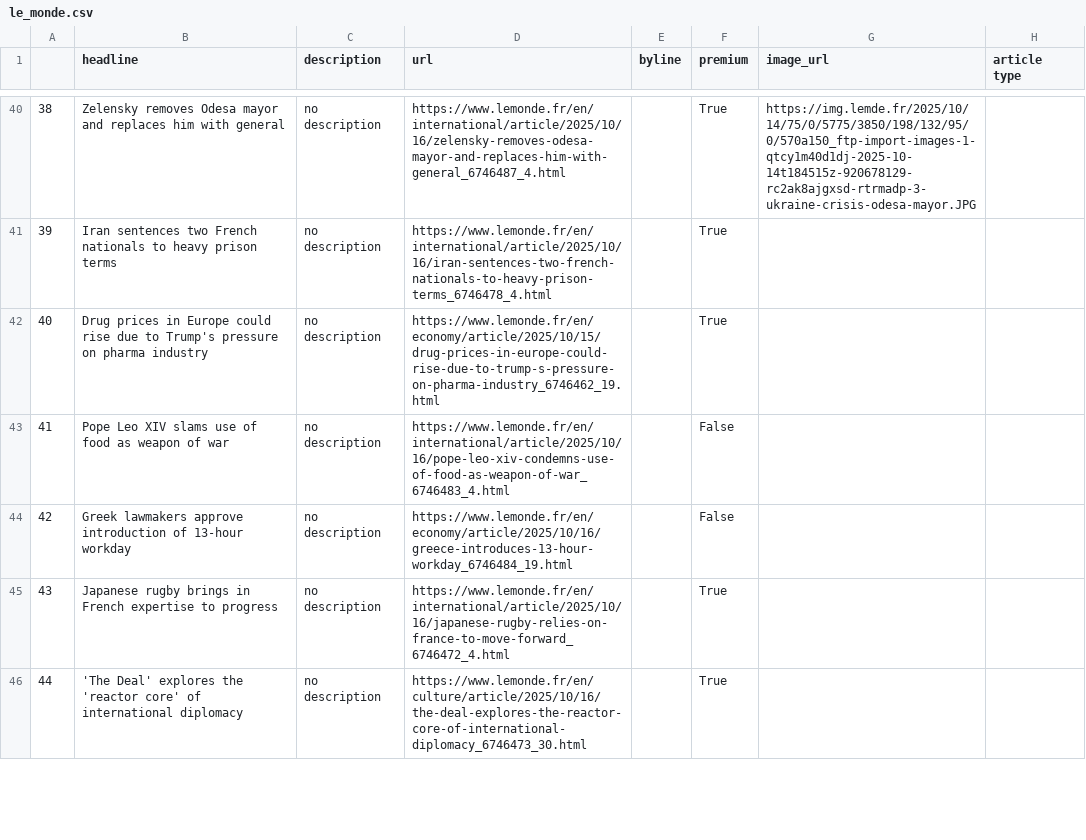
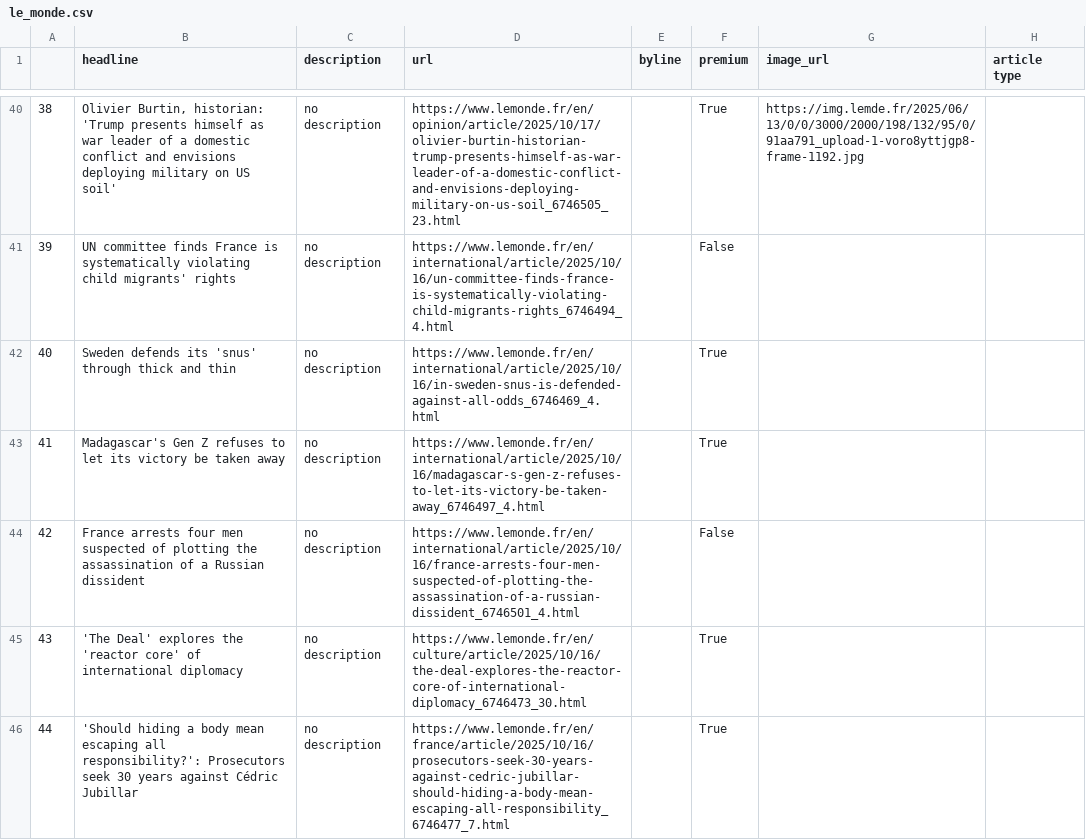
Before and after one commit to helenawittlich/scraping, a CSV file: le_monde.csv, drawn as a sheet; only a part is shown, gaps mark what is left out; the diff covers the shown part only.

```diff
--- a/le_monde.csv
+++ b/le_monde.csv
@@ -40,7 +40,7 @@
-38,Zelensky removes Odesa mayor and replaces him with general,no description,https://www.lemonde.fr/en/international/article/2025/10/16/zelensky-removes-odesa-mayor-and-replaces-him-with-general_6746487_4.html,,True,https://img.lemde.fr/2025/10/14/75/0/5775/3850/198/132/95/0/570a150_ftp-import-images-1-qtcy1m40d1dj-2025-10-14t184515z-920678129-rc2ak8ajgxsd-rtrmadp-3-ukraine-crisis-odesa-mayor.JPG,
-39,Iran sentences two French nationals to heavy prison terms,no description,https://www.lemonde.fr/en/international/article/2025/10/16/iran-sentences-two-french-nationals-to-heavy-prison-terms_6746478_4.html,,True,,
-40,Drug prices in Europe could rise due to Trump's pressure on pharma industry,no description,https://www.lemonde.fr/en/economy/article/2025/10/15/drug-prices-in-europe-could-rise-due-to-trump-s-pressure-on-pharma-industry_6746462_19.html,,True,,
-41,Pope Leo XIV slams use of food as weapon of war,no description,https://www.lemonde.fr/en/international/article/2025/10/16/pope-leo-xiv-condemns-use-of-food-as-weapon-of-war_6746483_4.html,,False,,
-42,Greek lawmakers approve introduction of 13-hour workday,no description,https://www.lemonde.fr/en/economy/article/2025/10/16/greece-introduces-13-hour-workday_6746484_19.html,,False,,
-43,Japanese rugby brings in French expertise to progress,no description,https://www.lemonde.fr/en/international/article/2025/10/16/japanese-rugby-relies-on-france-to-move-forward_6746472_4.html,,True,,
-44,'The Deal' explores the 'reactor core' of international diplomacy,no description,https://www.lemonde.fr/en/culture/article/2025/10/16/the-deal-explores-the-reactor-core-of-international-diplomacy_6746473_30.html,,True,,
+38,"Olivier Burtin, historian: 'Trump presents himself as war leader of a domestic conflict and envisions deploying military on US soil'",no description,https://www.lemonde.fr/en/opinion/article/2025/10/17/olivier-burtin-historian-trump-presents-himself-as-war-leader-of-a-domestic-conflict-and-envisions-deploying-military-on-us-soil_6746505_23.html,,True,https://img.lemde.fr/2025/06/13/0/0/3000/2000/198/132/95/0/91aa791_upload-1-voro8yttjgp8-frame-1192.jpg,
+39,UN committee finds France is systematically violating child migrants' rights,no description,https://www.lemonde.fr/en/international/article/2025/10/16/un-committee-finds-france-is-systematically-violating-child-migrants-rights_6746494_4.html,,False,,
+40,Sweden defends its 'snus' through thick and thin,no description,https://www.lemonde.fr/en/international/article/2025/10/16/in-sweden-snus-is-defended-against-all-odds_6746469_4.html,,True,,
+41,Madagascar's Gen Z refuses to let its victory be taken away,no description,https://www.lemonde.fr/en/international/article/2025/10/16/madagascar-s-gen-z-refuses-to-let-its-victory-be-taken-away_6746497_4.html,,True,,
+42,France arrests four men suspected of plotting the assassination of a Russian dissident,no description,https://www.lemonde.fr/en/international/article/2025/10/16/france-arrests-four-men-suspected-of-plotting-the-assassination-of-a-russian-dissident_6746501_4.html,,False,,
+43,'The Deal' explores the 'reactor core' of international diplomacy,no description,https://www.lemonde.fr/en/culture/article/2025/10/16/the-deal-explores-the-reactor-core-of-international-diplomacy_6746473_30.html,,True,,
+44,'Should hiding a body mean escaping all responsibility?': Prosecutors seek 30 years against Cédric Jubillar,no description,https://www.lemonde.fr/en/france/article/2025/10/16/prosecutors-seek-30-years-against-cedric-jubillar-should-hiding-a-body-mean-escaping-all-responsibility_6746477_7.html,,True,,
```
Also changed, not shown: 69 edited cells elsewhere in this file.
